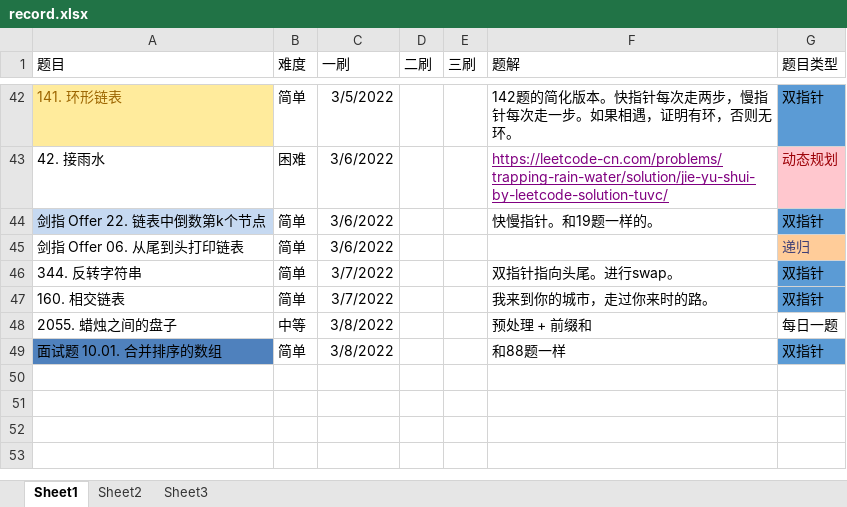
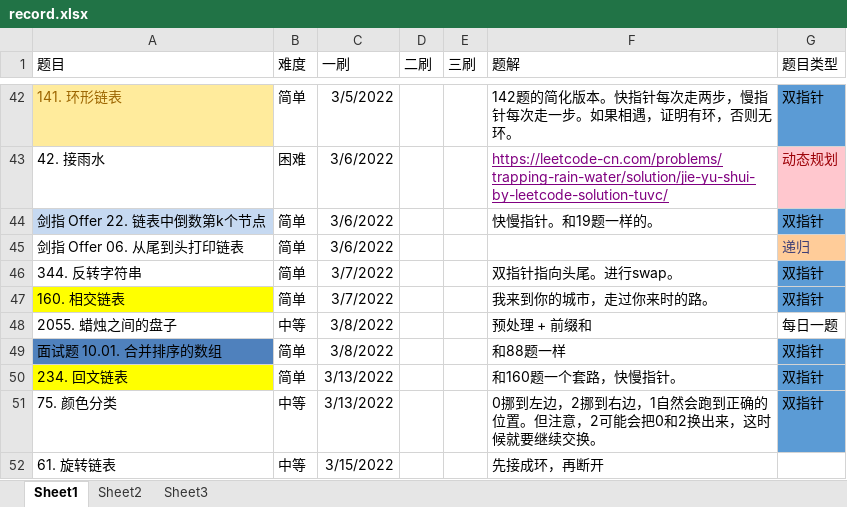
Before and after one commit to ddxiaoming/leetcode_cpp, an Excel workbook: record.xlsx, sheet Sheet1, drawn as a sheet; only a part is shown, gaps mark what is left out; values as stored, in another font and other column widths than the file's, no borders; table styles not drawn; the diff names each change by its address in the sheet, - before the commit and + after, or states it on an @@ line.

```diff
--- a/record.xlsx (sheet Sheet1)
+++ b/record.xlsx (sheet Sheet1)
-A47 fill: none
+A47 fill: #FFFF00
+row 50: 234. 回文链表 | 简单 | 3/13/2022 |  |  | 和160题一个套路，快慢指针。 | 双指针
+row 51: 75. 颜色分类 | 中等 | 3/13/2022 |  |  | 0挪到左边，2挪到右边，1自然会跑到正确的位置。但注意，2可能会把0和2换出来，这时候就要继续交换。 | 双指针
+row 52: 61. 旋转链表 | 中等 | 3/15/2022 |  |  | 先接成环，再断开
```
Also changed, not shown: 1 other file.
